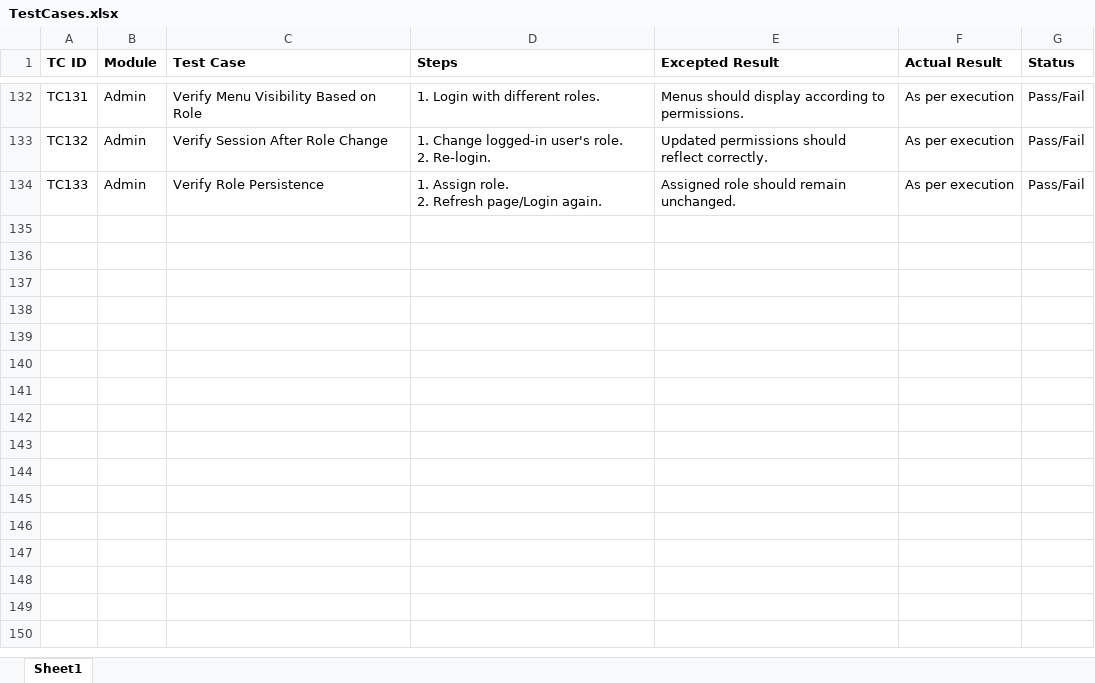
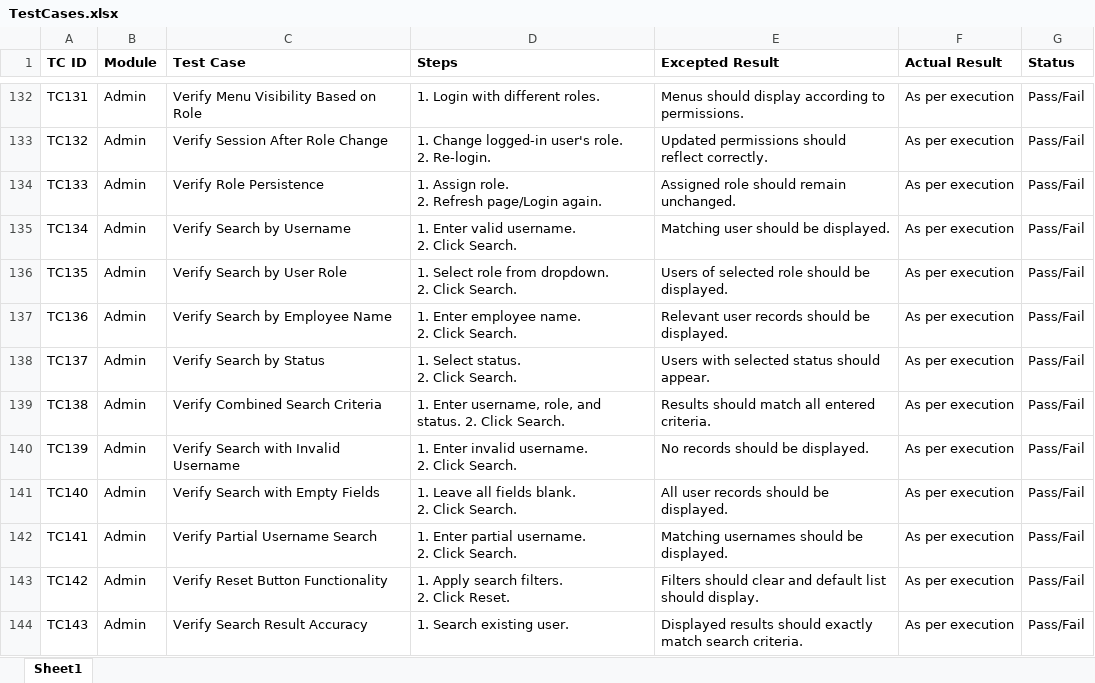
Before and after one commit to DRPatel75/OrangeHRM_QA, an Excel workbook: Test Cases/TestCases.xlsx, sheet Sheet1, drawn as a sheet; only a part is shown, gaps mark what is left out; values as stored, in another font and other column widths than the file's, no borders; ↵ is a line break in a cell; the diff names each change by its address in the sheet, - before the commit and + after, or states it on an @@ line.

Commit message:
TS021 Test Case Added

```diff
--- a/Test Cases/TestCases.xlsx (sheet Sheet1)
+++ b/Test Cases/TestCases.xlsx (sheet Sheet1)
+row 135: TC134 | Admin | Verify Search by Username | 1. Enter valid username. ↵ 2. Click Search. | Matching user should be displayed. | As per execution | Pass/Fail
+row 136: TC135 | Admin | Verify Search by User Role | 1. Select role from dropdown. ↵ 2. Click Search. | Users of selected role should be displayed. | As per execution | Pass/Fail
+row 137: TC136 | Admin | Verify Search by Employee Name | 1. Enter employee name. ↵ 2. Click Search. | Relevant user records should be displayed. | As per execution | Pass/Fail
+row 138: TC137 | Admin | Verify Search by Status | 1. Select status. ↵ 2. Click Search. | Users with selected status should appear. | As per execution | Pass/Fail
+row 139: TC138 | Admin | Verify Combined Search Criteria | 1. Enter username, role, and status. 2. Click Search. | Results should match all entered criteria. | As per execution | Pass/Fail
+row 140: TC139 | Admin | Verify Search with Invalid Username | 1. Enter invalid username. ↵ 2. Click Search. | No records should be displayed. | As per execution | Pass/Fail
+row 141: TC140 | Admin | Verify Search with Empty Fields | 1. Leave all fields blank. ↵ 2. Click Search. | All user records should be displayed. | As per execution | Pass/Fail
+row 142: TC141 | Admin | Verify Partial Username Search | 1. Enter partial username. ↵ 2. Click Search. | Matching usernames should be displayed. | As per execution | Pass/Fail
+row 143: TC142 | Admin | Verify Reset Button Functionality | 1. Apply search filters. ↵ 2. Click Reset. | Filters should clear and default list should display. | As per execution | Pass/Fail
+row 144: TC143 | Admin | Verify Search Result Accuracy | 1. Search existing user. | Displayed results should exactly match search criteria. | As per execution | Pass/Fail
```
